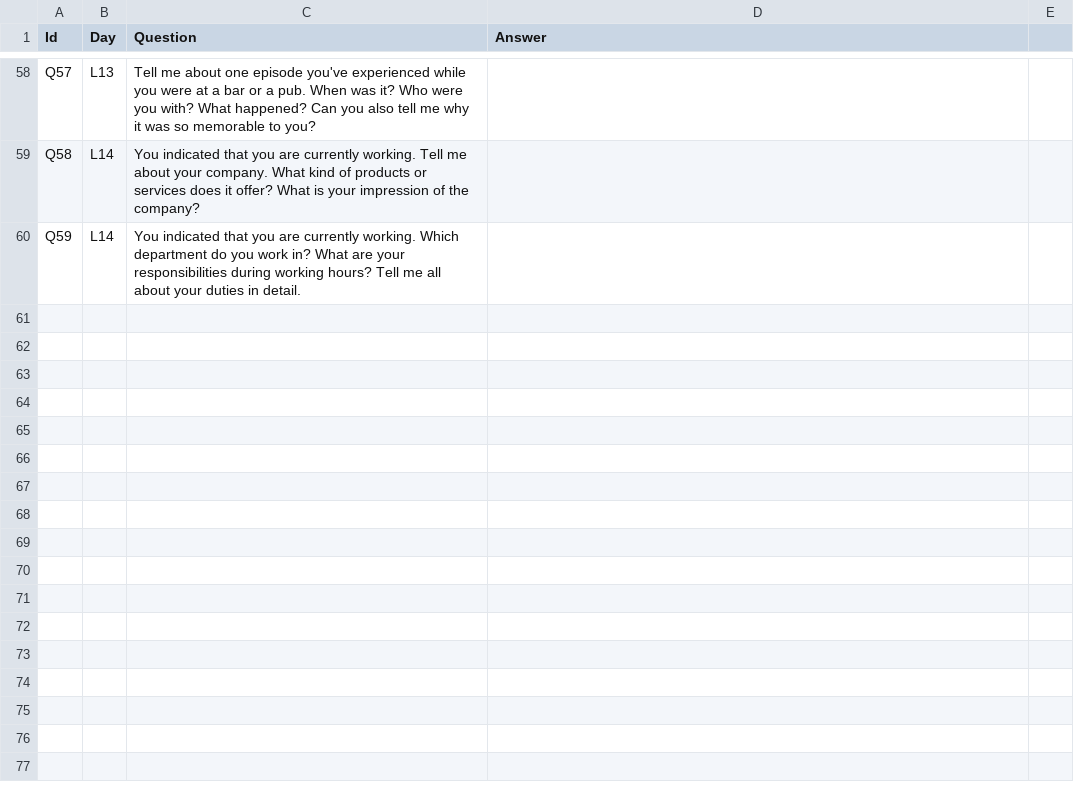
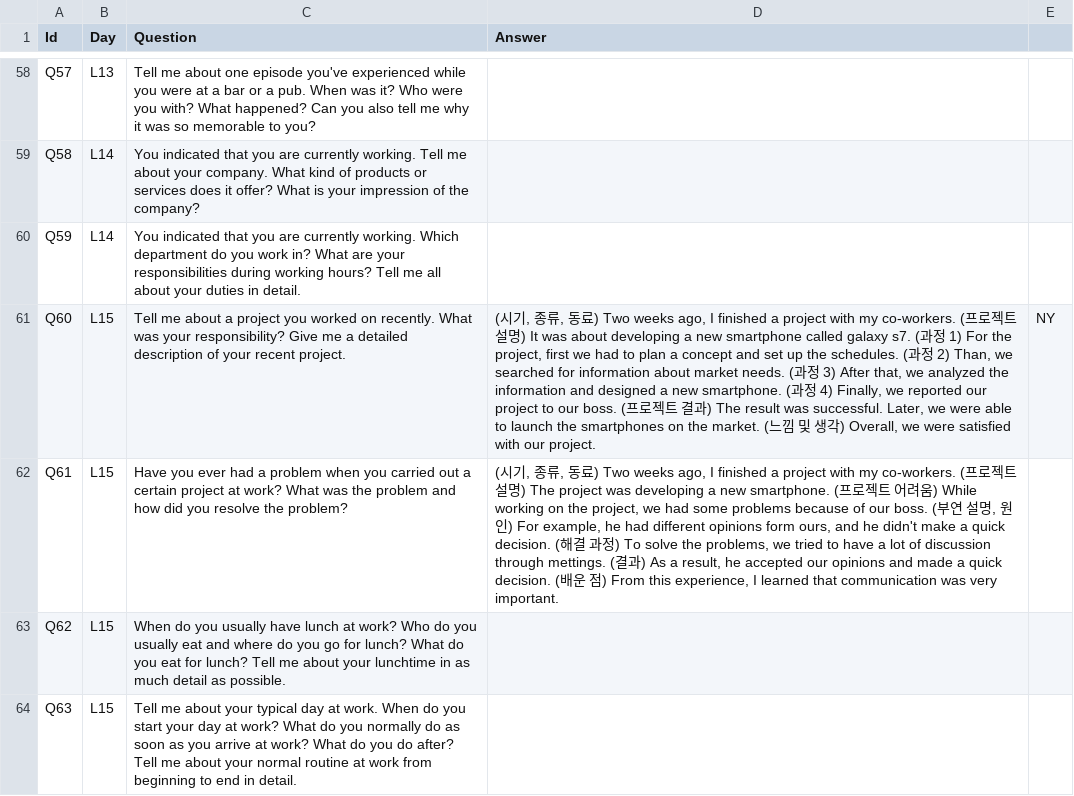
Before and after one commit to egugoo/opic, a TSV file: data.tsv, drawn as a sheet; only a part is shown, gaps mark what is left out; the diff names each change by its address in the sheet, - before the commit and + after, or states it on an @@ line.

```diff
--- a/data.tsv
+++ b/data.tsv
+row 61: Q60 | L15 | Tell me about a project you worked on recently. What was your responsibility? Give me a detailed description of your recent project. | (시기, 종류, 동료) Two weeks ago, I finished a project with my co-workers. (프로젝트 설명) It was about developing a new smartphone called galaxy s7. (과정 1) For the project, first we had to plan a concept and set up the schedules. (과정 2) Than, we searched for information about market needs. (과정 3) After that, we analyzed the information and designed a new smartphone. (과정 4) Finally, we reported our project to our boss. (프로젝트 결과) The result was successful. Later, we were able to launch the smartphones on the market. (느낌 및 생각) Overall, we were satisfied with our project. | NY
+row 62: Q61 | L15 | Have you ever had a problem when you carried out a certain project at work? What was the problem and how did you resolve the problem? | (시기, 종류, 동료) Two weeks ago, I finished a project with my co-workers. (프로젝트 설명) The project was developing a new smartphone. (프로젝트 어려움) While working on the project, we had some problems because of our boss. (부연 설명, 원인) For example, he had different opinions form ours, and he didn't make a quick decision. (해결 과정) To solve the problems, we tried to have a lot of discussion through mettings. (결과) As a result, he accepted our opinions and made a quick decision. (배운 점) From this experience, I learned that communication was very important.
+row 63: Q62 | L15 | When do you usually have lunch at work? Who do you usually eat and where do you go for lunch? What do you eat for lunch? Tell me about your lunchtime in as much detail as possible.
+row 64: Q63 | L15 | Tell me about your typical day at work. When do you start your day at work? What do you normally do as soon as you arrive at work? What do you do after? Tell me about your normal routine at work from beginning to end in detail.
```
Also changed, not shown: 9 other files.
